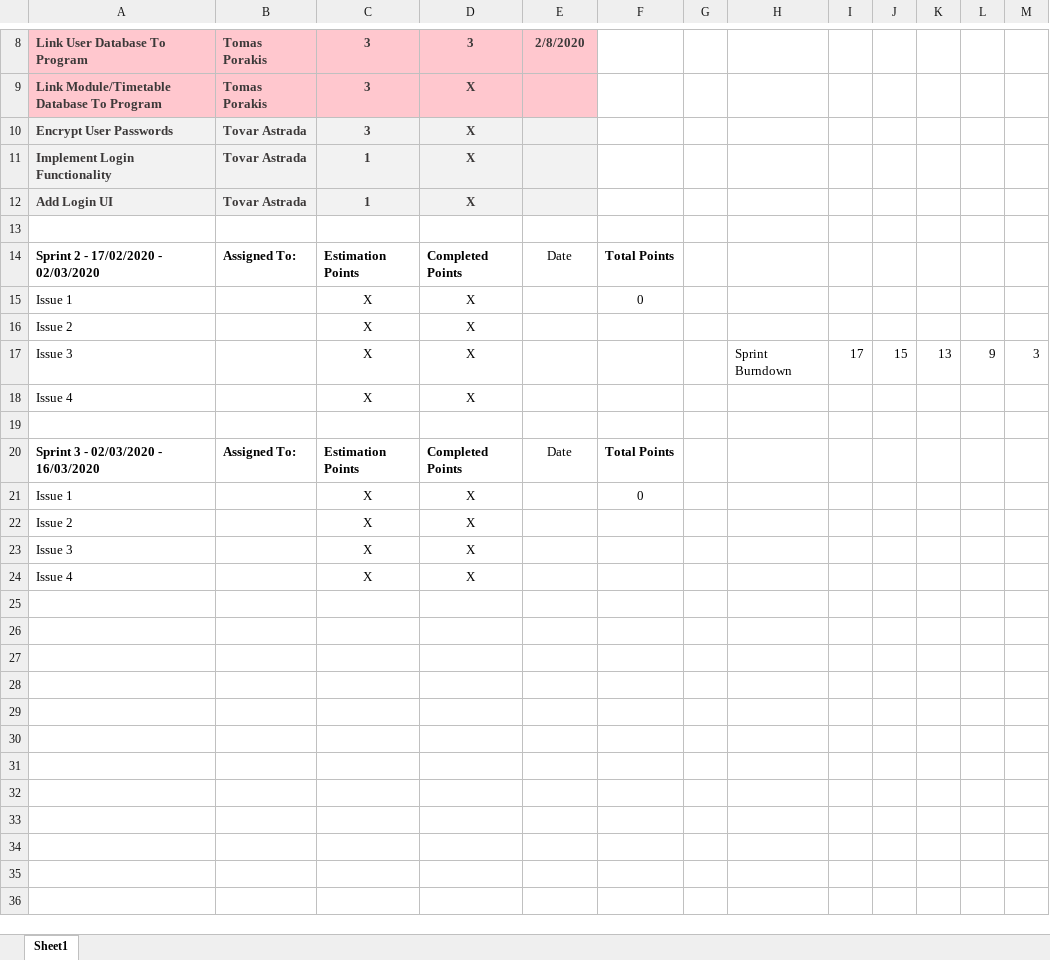
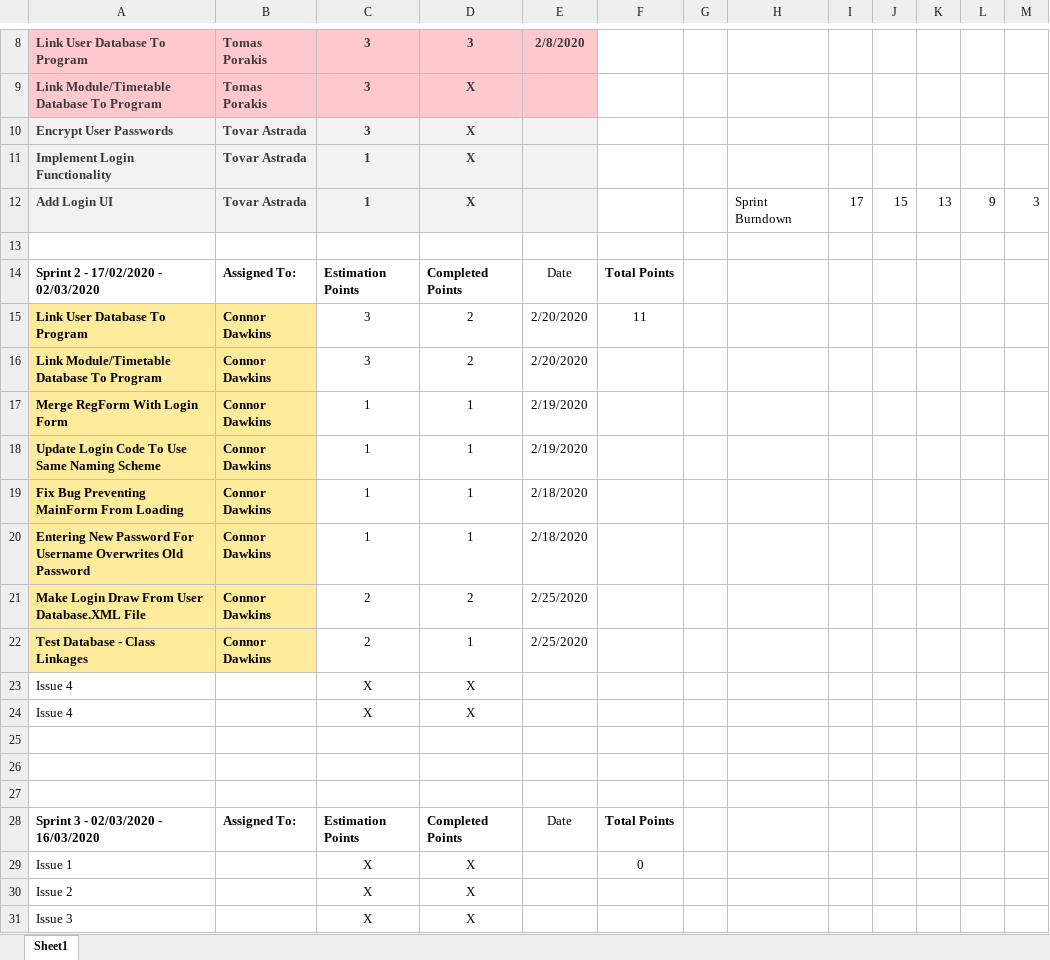
Before and after one commit to CCCU-CTG/Interactive-Timetable-Map, an Excel workbook: Logs/Sprint Log.xlsx, sheet Sheet1, drawn as a sheet; only a part is shown, gaps mark what is left out; the shorter side is filled out with more unchanged rows; values as stored, in another font and other column widths than the file's, no borders; charts and pictures not drawn; removed rows and columns are numbered as before the commit, all else as after; the diff names each change by its address in the sheet, - before the commit and + after, or states it on an @@ line.

Commit message:
Sprint Log Update
Updated to be current

```diff
--- a/Logs/Sprint Log.xlsx (sheet Sheet1)
+++ b/Logs/Sprint Log.xlsx (sheet Sheet1)
-H12: (empty)
+H12: Sprint Burndown
-I12: (empty)
+I12: 17
-J12: (empty)
+J12: 15
-K12: (empty)
+K12: 13
-L12: (empty)
+L12: 9
-M12: (empty)
+M12: 3
-row 15: Issue 1 |  | X | X |  | 0
-row 16: Issue 2 |  | X | X
-row 17: Issue 3 |  | X | X |  |  |  | Sprint Burndown | 17 | 15 | 13 | 9 | 3
+row 15: Link User Database To Program | Connor Dawkins | 3 | 2 | 2/20/2020 | 11
+row 16: Link Module/Timetable Database To Program | Connor Dawkins | 3 | 2 | 2/20/2020
+row 17: Merge RegForm With Login Form | Connor Dawkins | 1 | 1 | 2/19/2020
+row 18: Update Login Code To Use Same Naming Scheme | Connor Dawkins | 1 | 1 | 2/19/2020
+row 19: Fix Bug Preventing MainForm From Loading | Connor Dawkins | 1 | 1 | 2/18/2020
+row 20: Entering New Password For Username Overwrites Old Password | Connor Dawkins | 1 | 1 | 2/18/2020
+row 21: Make Login Draw From User Database.XML File | Connor Dawkins | 2 | 2 | 2/25/2020
+row 22: Test Database - Class Linkages | Connor Dawkins | 2 | 1 | 2/25/2020
+row 24: Issue 4 |  | X | X
+row 25: (empty)
+row 26: (empty)
```
Also changed, not shown: charts or pictures.
